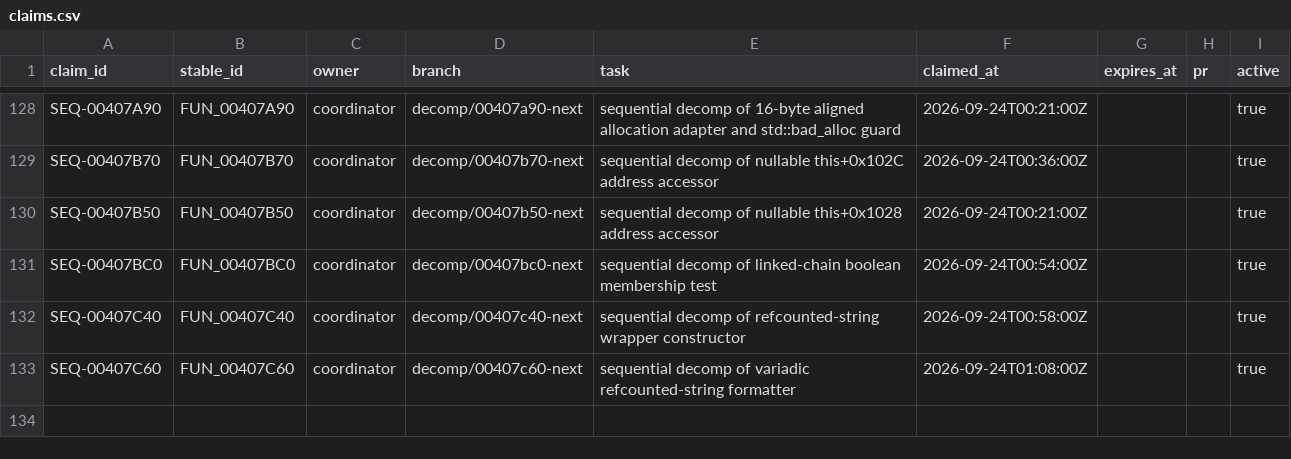
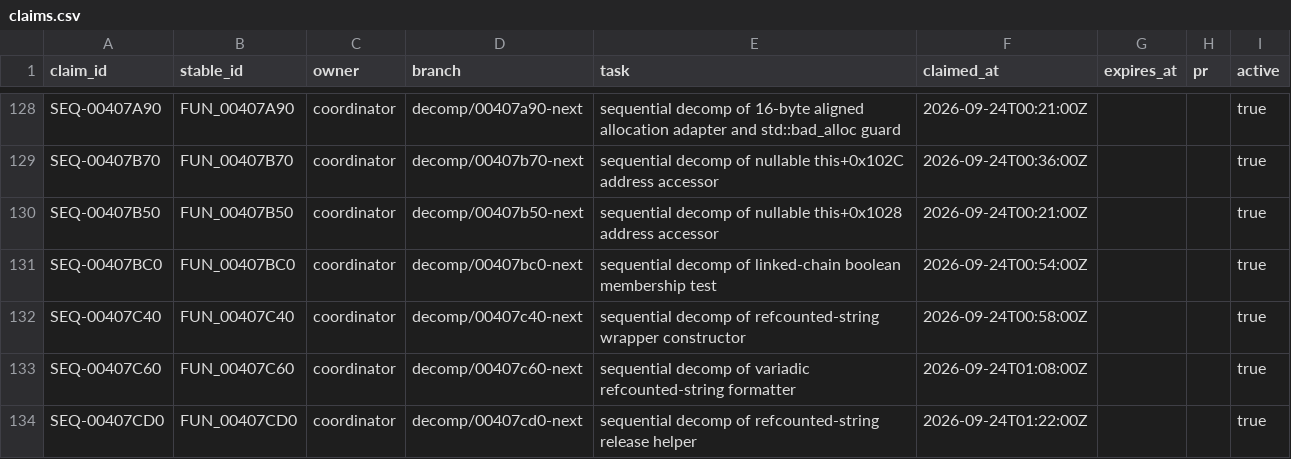
Before and after one commit to Putxo/BioHazard-V-Resurrection, a CSV file: database/claims.csv, drawn as a sheet; only a part is shown, gaps mark what is left out.

Commit message:
Publish validated FUN_00407CD0: add claim

```diff
--- a/database/claims.csv
+++ b/database/claims.csv
@@ -133 +133,2 @@ SEQ-00407C40,FUN_00407C40,coordinator,decomp/00407c40-next,sequential decomp of
 SEQ-00407C60,FUN_00407C60,coordinator,decomp/00407c60-next,sequential decomp of variadic refcounted-string formatter,2026-09-24T01:08:00Z,,,true
+SEQ-00407CD0,FUN_00407CD0,coordinator,decomp/00407cd0-next,sequential decomp of refcounted-string release helper,2026-09-24T01:22:00Z,,,true
```
